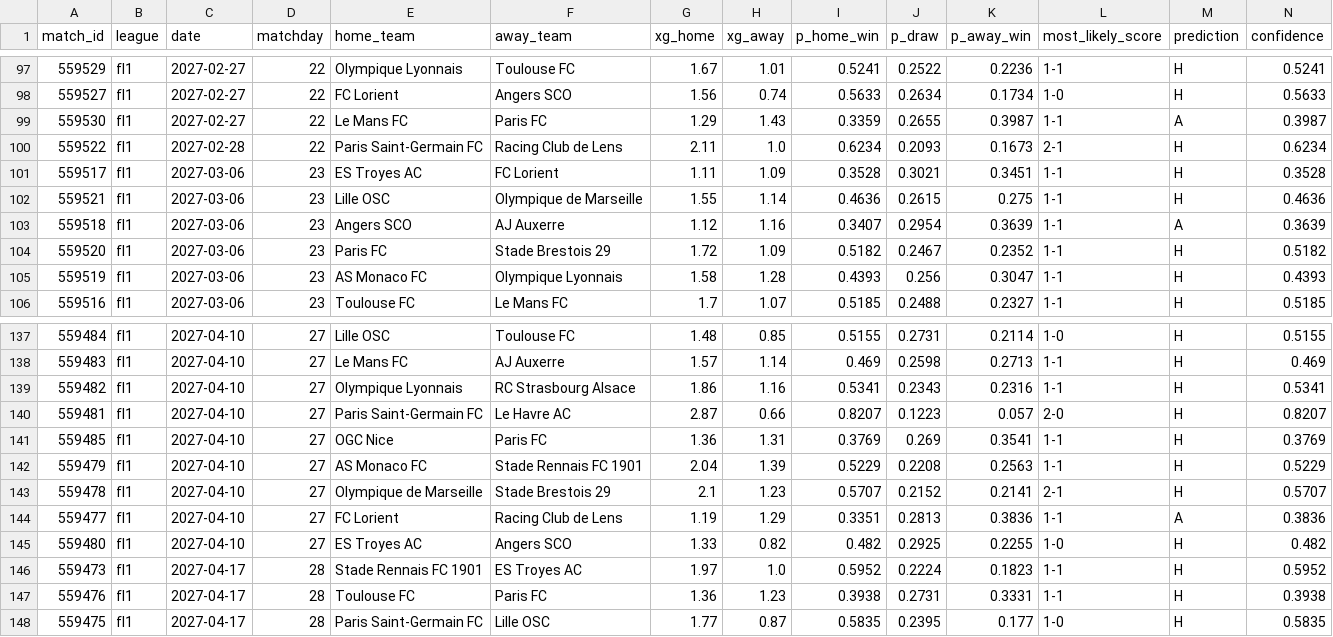
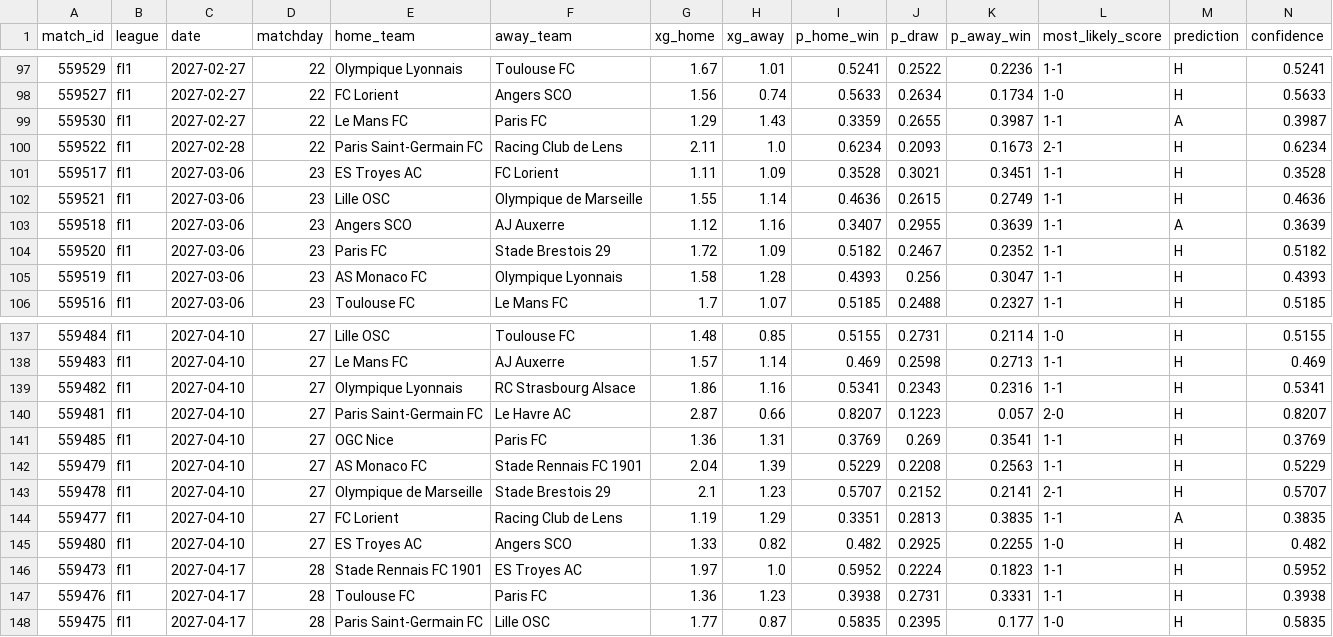
Before and after one commit to JuanAndresHS/pitchiq, a CSV file: data/predictions/fl1/upcoming_forecasts.csv, drawn as a sheet; only a part is shown, gaps mark what is left out.

```diff
--- a/data/predictions/fl1/upcoming_forecasts.csv
+++ b/data/predictions/fl1/upcoming_forecasts.csv
@@ -101,4 +101,4 @@ match_id,league,date,matchday,home_team,away_team,xg_home,xg_away,p_home_win,p_d
 559517,fl1,2027-03-06,23,ES Troyes AC,FC Lorient,1.11,1.09,0.3528,0.3021,0.3451,1-1,H,0.3528
-559521,fl1,2027-03-06,23,Lille OSC,Olympique de Marseille,1.55,1.14,0.4636,0.2615,0.275,1-1,H,0.4636
-559518,fl1,2027-03-06,23,Angers SCO,AJ Auxerre,1.12,1.16,0.3407,0.2954,0.3639,1-1,A,0.3639
+559521,fl1,2027-03-06,23,Lille OSC,Olympique de Marseille,1.55,1.14,0.4636,0.2615,0.2749,1-1,H,0.4636
+559518,fl1,2027-03-06,23,Angers SCO,AJ Auxerre,1.12,1.16,0.3407,0.2955,0.3639,1-1,A,0.3639
 559520,fl1,2027-03-06,23,Paris FC,Stade Brestois 29,1.72,1.09,0.5182,0.2467,0.2352,1-1,H,0.5182
@@ -143,3 +143,3 @@ match_id,league,date,matchday,home_team,away_team,xg_home,xg_away,p_home_win,p_d
 559478,fl1,2027-04-10,27,Olympique de Marseille,Stade Brestois 29,2.1,1.23,0.5707,0.2152,0.2141,2-1,H,0.5707
-559477,fl1,2027-04-10,27,FC Lorient,Racing Club de Lens,1.19,1.29,0.3351,0.2813,0.3836,1-1,A,0.3836
+559477,fl1,2027-04-10,27,FC Lorient,Racing Club de Lens,1.19,1.29,0.3351,0.2813,0.3835,1-1,A,0.3835
 559480,fl1,2027-04-10,27,ES Troyes AC,Angers SCO,1.33,0.82,0.482,0.2925,0.2255,1-0,H,0.482
```
Also changed, not shown: data/predictions/cl/upcoming_forecasts.csv, data/predictions/sa/upcoming_forecasts.csv, 16 other files.
